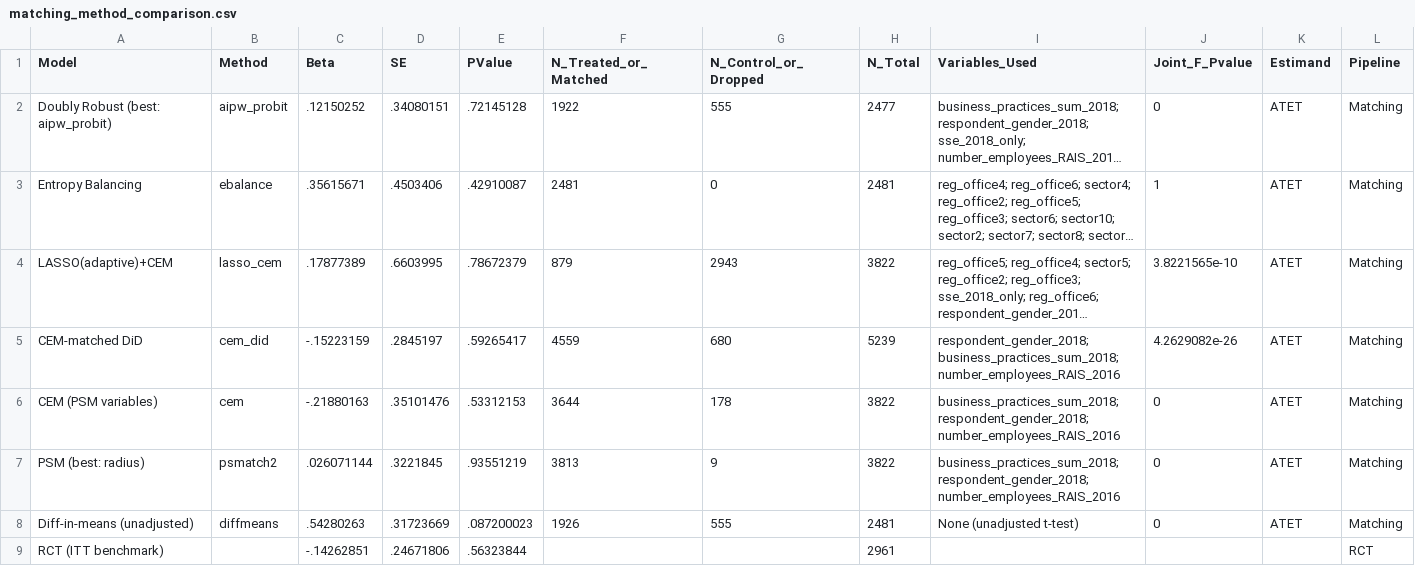
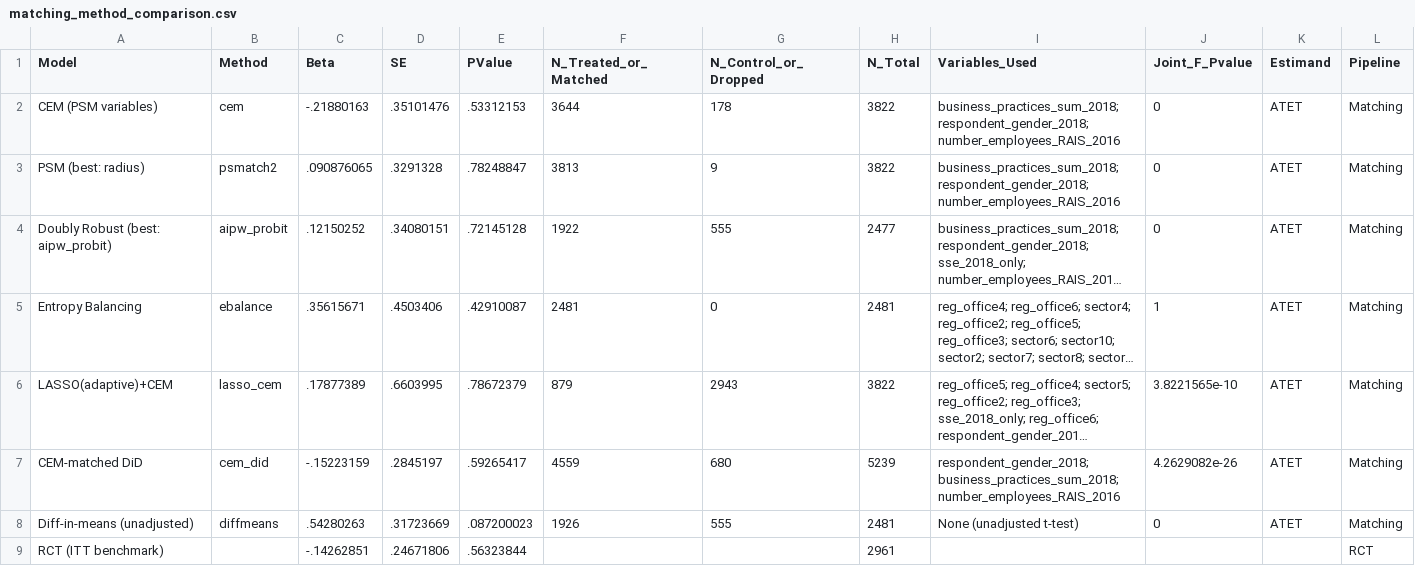
Before and after one commit to aaronjportland/Evaluating-Estimators, a CSV file: Results/matching_method_comparison.csv, drawn as a sheet; only a part is shown; long unchanged cells end in …; removed rows and columns are numbered as before the commit, all else as after; rows hold the shown columns only; the diff names each change by its address in the sheet, - before the commit and + after, or states it on an @@ line.

```diff
--- a/Results/matching_method_comparison.csv
+++ b/Results/matching_method_comparison.csv
@@ row 6 moved to row 2: CEM (PSM variables) @@
+row 3: PSM (best: radius) | psmatch2 | .090876065 | .3291328 | .78248847 | 3813 | 9 | 3822 | business_practices_sum_2018; respondent_gender_2018; number_employees_RAIS_2016 | 0 | ATET | Matching
-row 7: PSM (best: radius) | psmatch2 | .026071144 | .3221845 | .93551219 | 3813 | 9 | 3822 | business_practices_sum_2018; respondent_gender_2018; number_employees_RAIS_2016 | 0 | ATET | Matching
```
Also changed, not shown: Results/all_methods_combined.csv, 4 other files.
